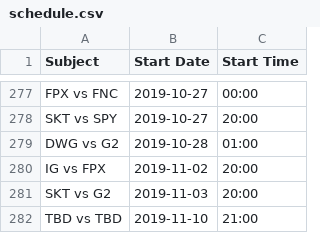
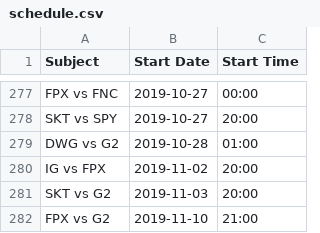
Before and after one commit to c0ncon/lck-discord-bot, a CSV file: schedule.csv, drawn as a sheet; only a part is shown, gaps mark what is left out.

```diff
--- a/schedule.csv
+++ b/schedule.csv
@@ -281,2 +281,2 @@ IG vs FPX,2019-11-02,20:00
 SKT vs G2,2019-11-03,20:00
-TBD vs TBD,2019-11-10,21:00
+FPX vs G2,2019-11-10,21:00
```
Also changed, not shown: 2 other files.
